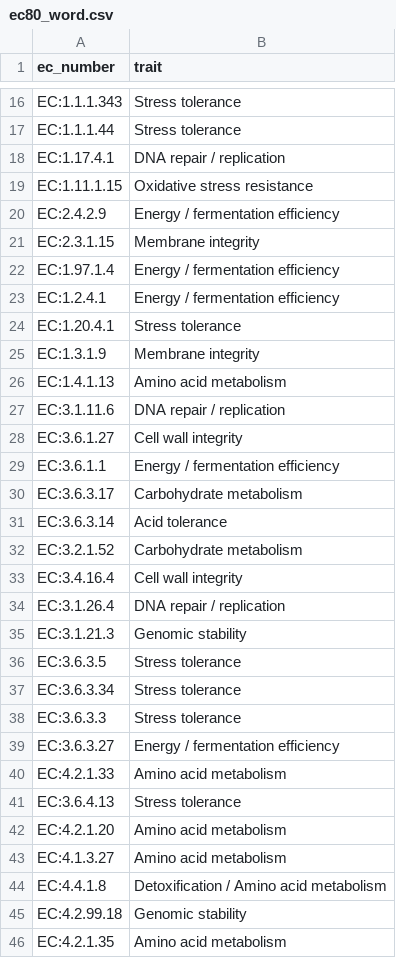
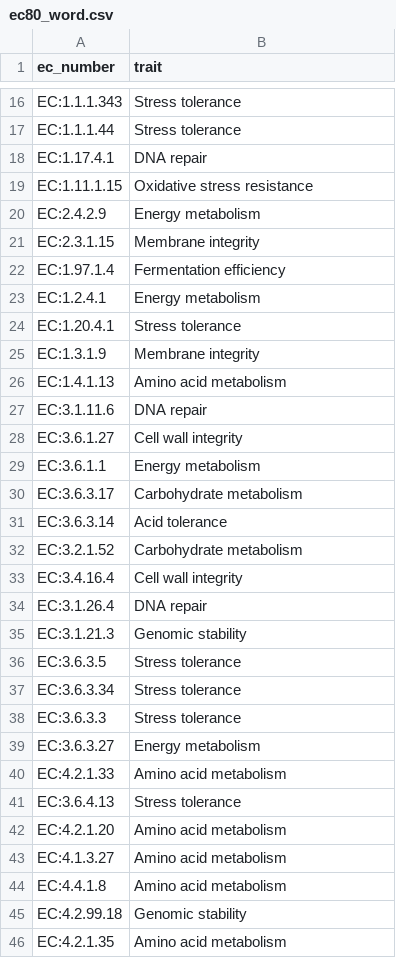
Before and after one commit to Sandhyae2/grain2gut, a CSV file: picrust_output_files/ec80_word.csv, drawn as a sheet; only a part is shown, gaps mark what is left out; the diff covers the shown part only.

Commit message:
Update ec80_word.csv

```diff
--- a/picrust_output_files/ec80_word.csv
+++ b/picrust_output_files/ec80_word.csv
@@ -17,8 +17,8 @@ EC:1.1.1.343,Stress tolerance
 EC:1.1.1.44,Stress tolerance
-EC:1.17.4.1,DNA repair / replication
+EC:1.17.4.1,DNA repair
 EC:1.11.1.15,Oxidative stress resistance
-EC:2.4.2.9,Energy / fermentation efficiency
+EC:2.4.2.9,Energy metabolism
 EC:2.3.1.15,Membrane integrity
-EC:1.97.1.4,Energy / fermentation efficiency
-EC:1.2.4.1,Energy / fermentation efficiency
+EC:1.97.1.4,Fermentation efficiency
+EC:1.2.4.1,Energy metabolism
 EC:1.20.4.1,Stress tolerance
@@ -26,5 +26,5 @@ EC:1.3.1.9,Membrane integrity
 EC:1.4.1.13,Amino acid metabolism
-EC:3.1.11.6,DNA repair / replication
+EC:3.1.11.6,DNA repair
 EC:3.6.1.27,Cell wall integrity
-EC:3.6.1.1,Energy / fermentation efficiency
+EC:3.6.1.1,Energy metabolism
 EC:3.6.3.17,Carbohydrate metabolism
@@ -33,3 +33,3 @@ EC:3.2.1.52,Carbohydrate metabolism
 EC:3.4.16.4,Cell wall integrity
-EC:3.1.26.4,DNA repair / replication
+EC:3.1.26.4,DNA repair
 EC:3.1.21.3,Genomic stability
@@ -38,3 +38,3 @@ EC:3.6.3.34,Stress tolerance
 EC:3.6.3.3,Stress tolerance
-EC:3.6.3.27,Energy / fermentation efficiency
+EC:3.6.3.27,Energy metabolism
 EC:4.2.1.33,Amino acid metabolism
@@ -43,3 +43,3 @@ EC:4.2.1.20,Amino acid metabolism
 EC:4.1.3.27,Amino acid metabolism
-EC:4.4.1.8,Detoxification / Amino acid metabolism
+EC:4.4.1.8,Amino acid metabolism
 EC:4.2.99.18,Genomic stability
```
Also changed, not shown: 7 edited cells elsewhere in this file.
